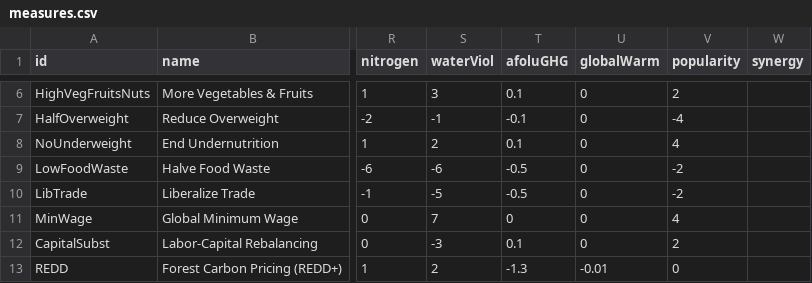
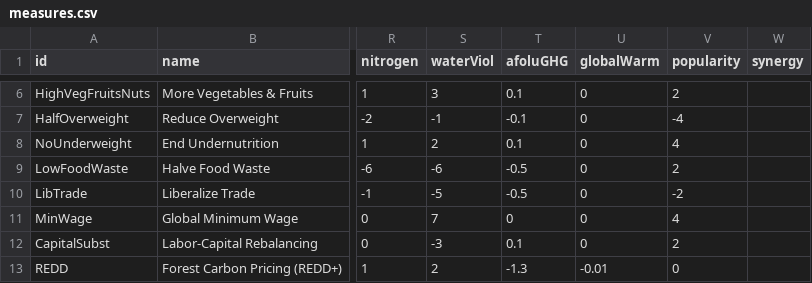
Before and after one commit to bodirsky/FoodSystemTransformationGame, a CSV file: measures.csv, drawn as a sheet; only a part is shown, gaps mark what is left out; the diff names each change by its address in the sheet, - before the commit and + after, or states it on an @@ line.

Commit message:
..

```diff
--- a/measures.csv
+++ b/measures.csv
-V9 (popularity): -2
+V9 (popularity): 2
```
